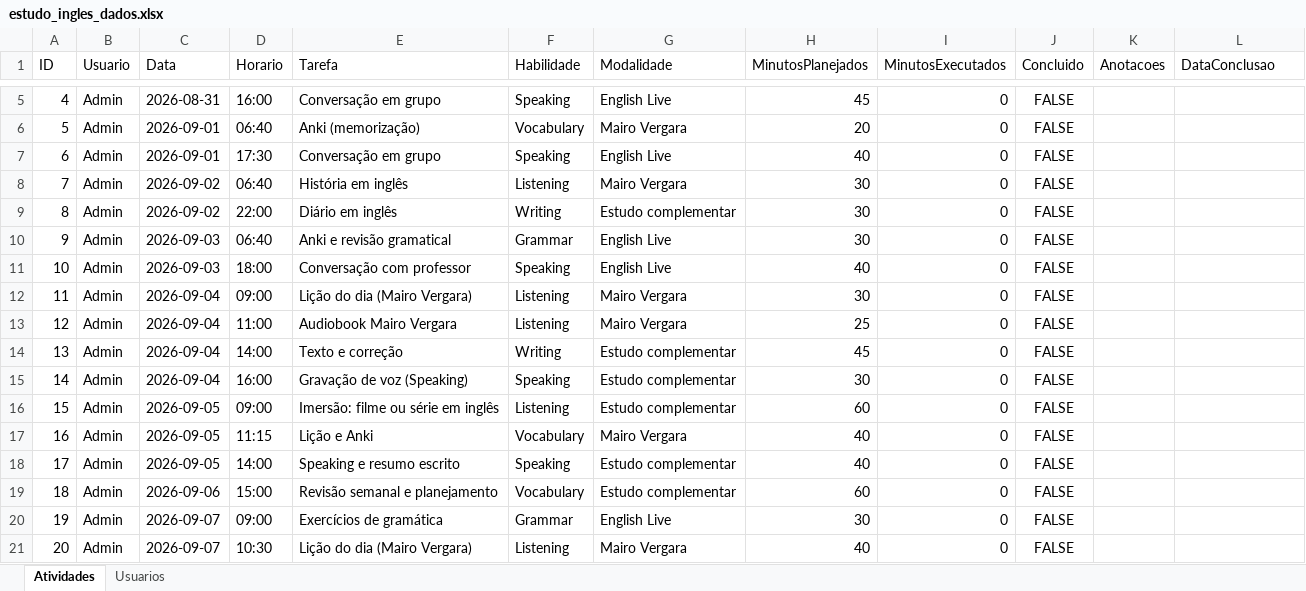
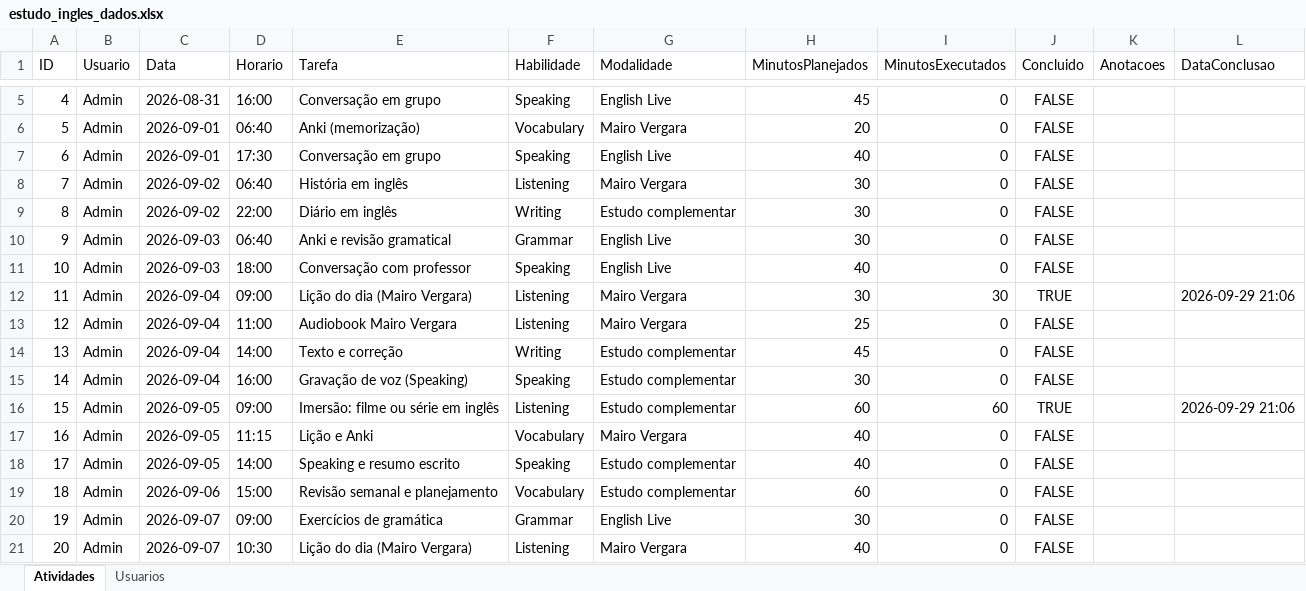
Before and after one commit to Jonh3456/Englishjourney, an Excel workbook: data/estudo_ingles_dados.xlsx, sheet Atividades, drawn as a sheet; only a part is shown, gaps mark what is left out; values as stored, in another font and other column widths than the file's, no borders; the diff names each change by its address in the sheet, - before the commit and + after, or states it on an @@ line.

Commit message:
Marcar atividade 11 como concluída

```diff
--- a/data/estudo_ingles_dados.xlsx (sheet Atividades)
+++ b/data/estudo_ingles_dados.xlsx (sheet Atividades)
-I12 (MinutosExecutados): 0
+I12 (MinutosExecutados): 30
-J12 (Concluido): FALSE
+J12 (Concluido): TRUE
-L12 (DataConclusao): (empty)
+L12 (DataConclusao): 2026-09-29 21:06
-I16 (MinutosExecutados): 0
+I16 (MinutosExecutados): 60
-J16 (Concluido): FALSE
+J16 (Concluido): TRUE
-L16 (DataConclusao): (empty)
+L16 (DataConclusao): 2026-09-29 21:06
```
